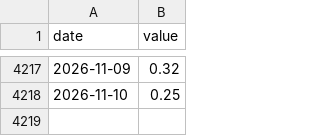
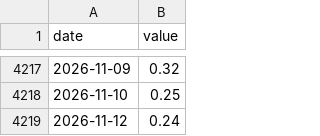
Before and after one commit to Denyskaaa/regime-desk, a CSV file: data/fred/T10Y2Y.csv, drawn as a sheet; only a part is shown, gaps mark what is left out.

```diff
--- a/data/fred/T10Y2Y.csv
+++ b/data/fred/T10Y2Y.csv
@@ -4218 +4218,2 @@ date,value
 2026-11-10,0.25
+2026-11-12,0.24
```
Also changed, not shown: data/fred/T10Y3M.csv, data/fred/T10YFF.csv, 8 other files.
